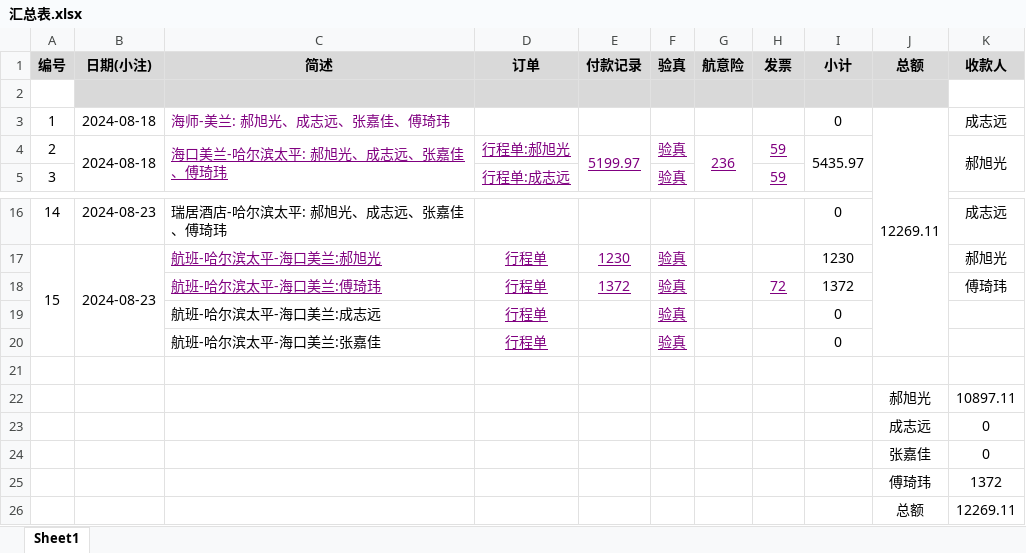
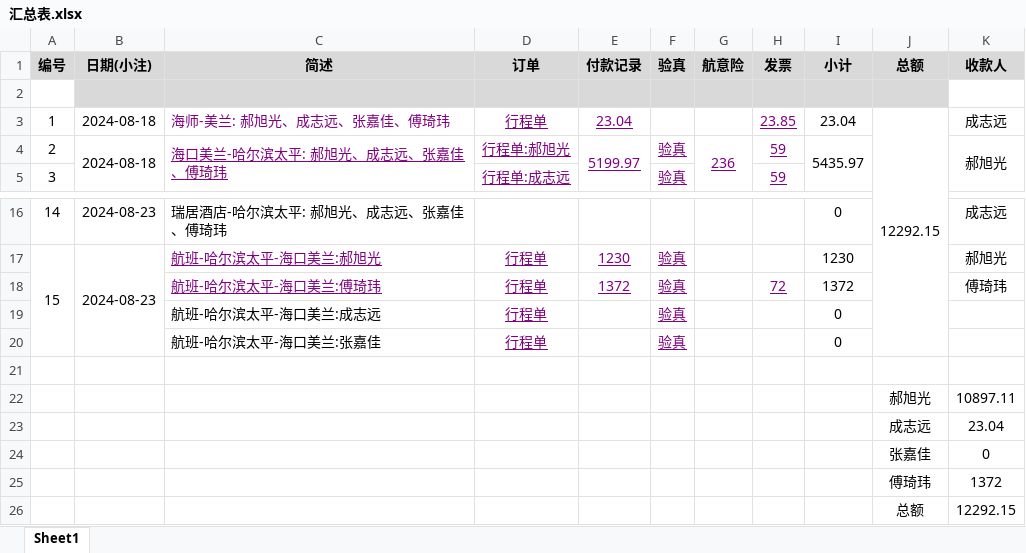
Before and after one commit to xhao79/smartcar_2024, an Excel workbook: expense/国赛/汇总表.xlsx, sheet Sheet1, drawn as a sheet; only a part is shown, gaps mark what is left out; values as stored, in another font and other column widths than the file's, no borders; conditional formats not drawn; the diff names each change by its address in the sheet, - before the commit and + after, or states it on an @@ line.

```diff
--- a/expense/国赛/汇总表.xlsx (sheet Sheet1)
+++ b/expense/国赛/汇总表.xlsx (sheet Sheet1)
-D3 (订单): (empty)
+D3 (订单): 行程单
-E3 (付款记录): (empty)
+E3 (付款记录): 23.04
-H3 (发票): (empty)
+H3 (发票): 23.85
-I3 (小计): 0
+I3 (小计): 23.04
-J3 (总额): 12269.11
+J3 (总额): 12292.15
-K23 (收款人): 0
+K23 (收款人): 23.04
-K26 (收款人): 12269.11
+K26 (收款人): 12292.15
```
Also changed, not shown: 5 other files.
